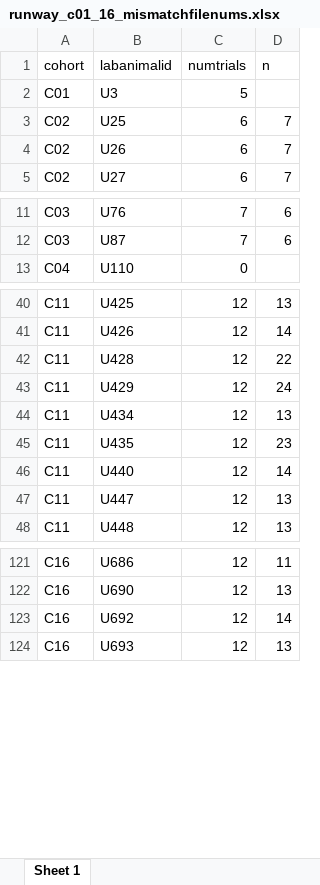
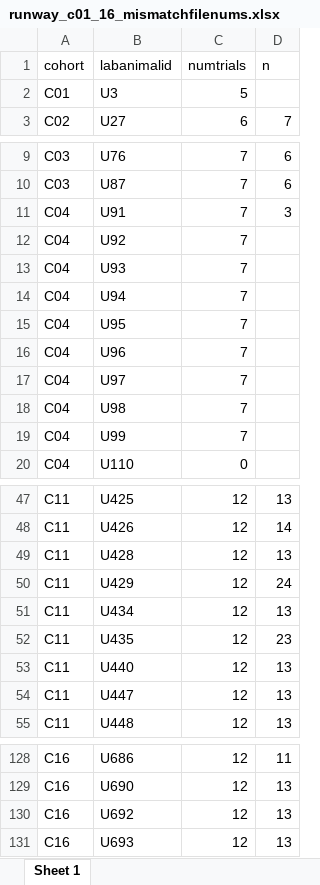
Before and after one commit to bonnfire/Jhou_U01DA044468, an Excel workbook: Bonnie's Codes/CREATE/runway_c01_16_mismatchfilenums.xlsx, sheet Sheet 1, drawn as a sheet; only a part is shown, gaps mark what is left out; values as stored, in another font and other column widths than the file's, no borders; removed rows and columns are numbered as before the commit, all else as after; the diff names each change by its address in the sheet, - before the commit and + after, or states it on an @@ line.

Commit message:
rerun jhou to qc runway

```diff
--- a/Bonnie's Codes/CREATE/runway_c01_16_mismatchfilenums.xlsx (sheet Sheet 1)
+++ b/Bonnie's Codes/CREATE/runway_c01_16_mismatchfilenums.xlsx (sheet Sheet 1)
-row 3: C02 | U25 | 6 | 7
-row 4: C02 | U26 | 6 | 7
+row 11: C04 | U91 | 7 | 3
+row 12: C04 | U92 | 7
+row 13: C04 | U93 | 7
+row 14: C04 | U94 | 7
+row 15: C04 | U95 | 7
+row 16: C04 | U96 | 7
+row 17: C04 | U97 | 7
+row 18: C04 | U98 | 7
+row 19: C04 | U99 | 7
-D49 (n): 22
+D49 (n): 13
-D53 (n): 14
+D53 (n): 13
-D130 (n): 14
+D130 (n): 13
```
Also changed, not shown: Bonnie's Codes/CREATE/runway_c01_16_missingraw.xlsx, 11 other files.
